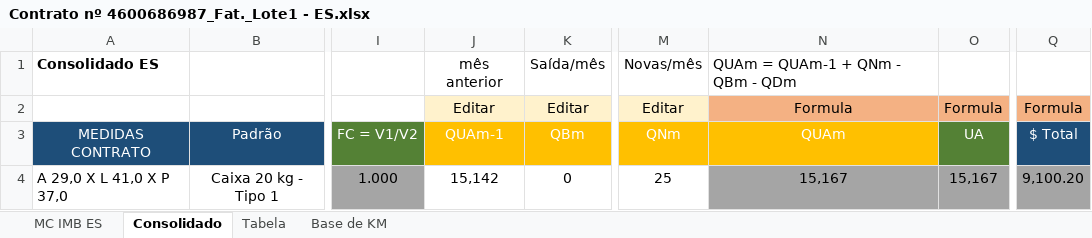
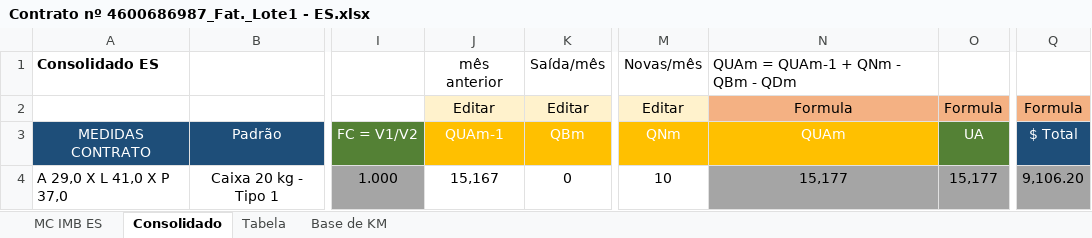
Before and after one commit to thelmosym/PainelNovo, an Excel workbook: Medição - Contratada/IRON/Contrato nº 4600686987_Fat._Lote1 - ES.xlsx, sheet Consolidado, drawn as a sheet; only a part is shown, gaps mark what is left out; values as stored, in another font and other column widths than the file's, no borders; table styles not drawn; the diff names each change by its address in the sheet, - before the commit and + after, or states it on an @@ line.

```diff
--- a/Medição - Contratada/IRON/Contrato nº 4600686987_Fat._Lote1 - ES.xlsx (sheet Consolidado)
+++ b/Medição - Contratada/IRON/Contrato nº 4600686987_Fat._Lote1 - ES.xlsx (sheet Consolidado)
-J4: 15,142
+J4: 15,167
-M4: 25
+M4: 10
-N4: 15,167
+N4: 15,177
-O4: 15,167
+O4: 15,177
-Q4: 9,100.20
+Q4: 9,106.20
```
Also changed, not shown: sheet MC IMB ES, Medição - Contratada/IRON/Contrato nº 4600686987_Fat._Lote1 - RJ.xlsx, Medição - Contratada/IRON/Contrato nº 4600686987_Fat._Lote1 - SP.xlsx, 40 other files.
